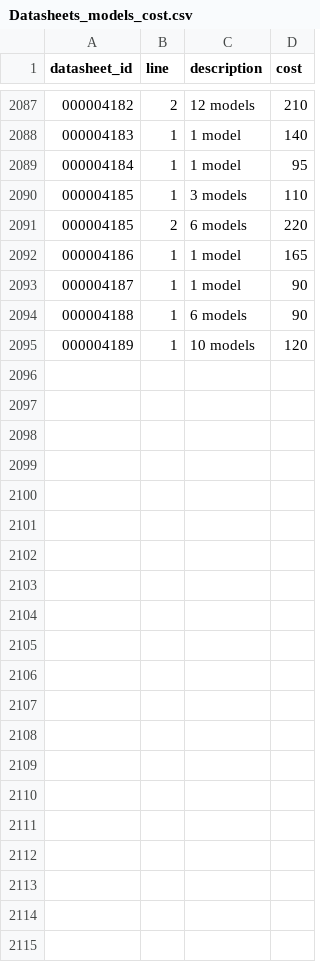
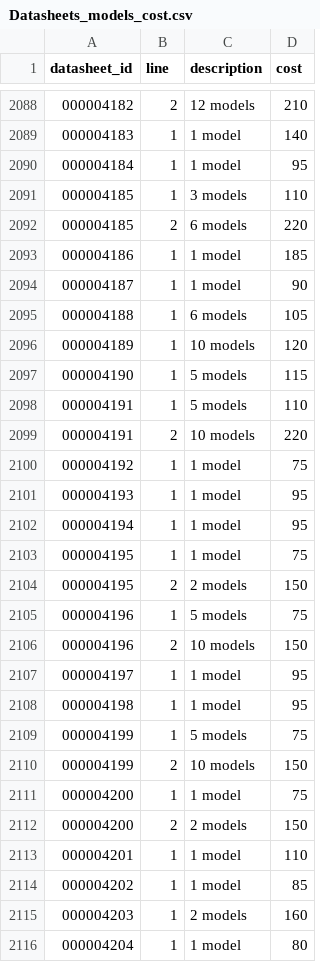
Before and after one commit to ALydh/super-doodle, a CSV file: data/wp40k/Datasheets_models_cost.csv, drawn as a sheet; only a part is shown, gaps mark what is left out; the diff covers the shown part only.

```diff
--- a/data/wp40k/Datasheets_models_cost.csv
+++ b/data/wp40k/Datasheets_models_cost.csv
@@ -2091,5 +2092,25 @@
 000004185|2|6 models|220|
-000004186|1|1 model|165|
+000004186|1|1 model|185|
 000004187|1|1 model|90|
-000004188|1|6 models|90|
+000004188|1|6 models|105|
 000004189|1|10 models|120|
+000004190|1|5 models|115|
+000004191|1|5 models|110|
+000004191|2|10 models|220|
+000004192|1|1 model|75|
+000004193|1|1 model|95|
+000004194|1|1 model|95|
+000004195|1|1 model|75|
+000004195|2|2 models|150|
+000004196|1|5 models|75|
+000004196|2|10 models|150|
+000004197|1|1 model|95|
+000004198|1|1 model|95|
+000004199|1|5 models|75|
+000004199|2|10 models|150|
+000004200|1|1 model|75|
+000004200|2|2 models|150|
+000004201|1|1 model|110|
+000004202|1|1 model|85|
+000004203|1|2 models|160|
+000004204|1|1 model|80|
```
Also changed, not shown: 1 added row and 48 edited cells elsewhere in this file, data/wp40k/Datasheets_keywords.csv, data/wp40k/Datasheets_leader.csv, 16 other files.
